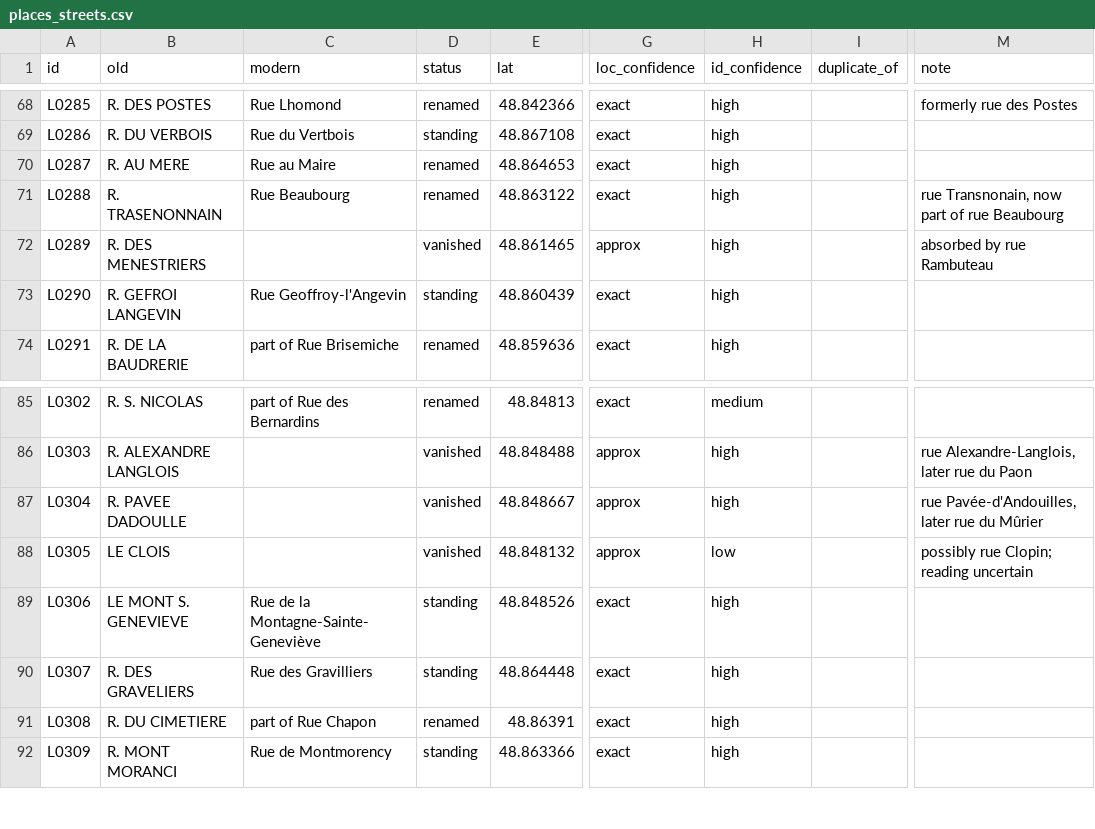
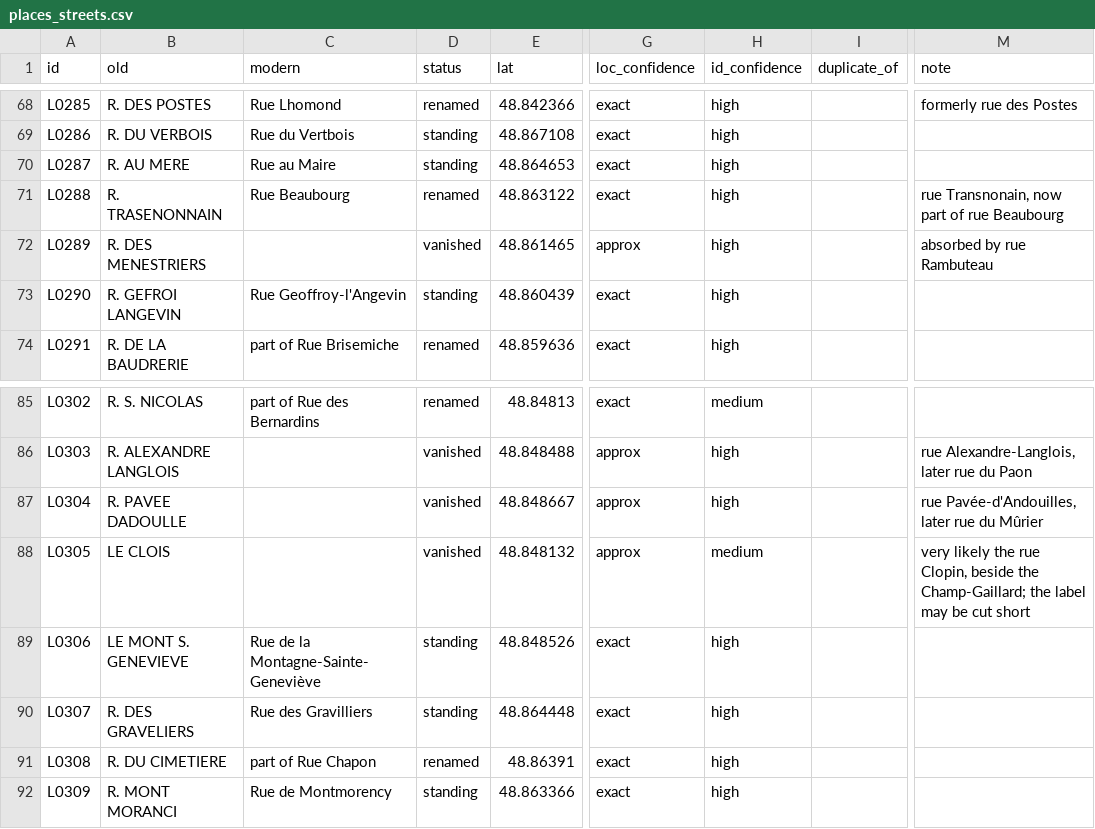
Before and after one commit to PeerBlekelj/parismapexplorer, a CSV file: data/places_streets.csv, drawn as a sheet; only a part is shown, gaps mark what is left out; the diff names each change by its address in the sheet, - before the commit and + after, or states it on an @@ line.

```diff
--- a/data/places_streets.csv
+++ b/data/places_streets.csv
-D70 (status): renamed
+D70 (status): standing
-H88 (id_confidence): low
+H88 (id_confidence): medium
-M88 (note): possibly rue Clopin; reading uncertain
+M88 (note): very likely the rue Clopin, beside the Champ-Gaillard; the label may be cut short
```
Also changed, not shown: data/places_others.csv, data/research/others.csv, 4 other files.
